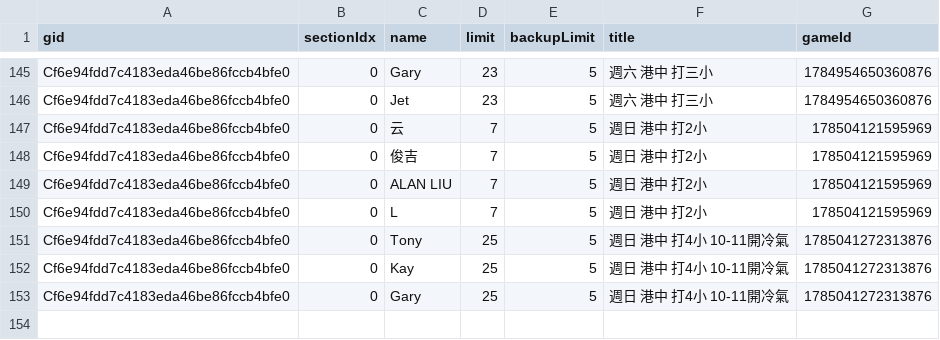
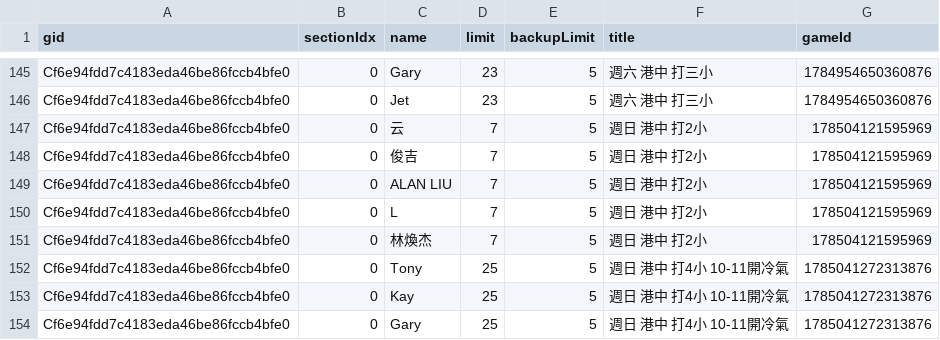
Before and after one commit to BSTony/TonysBadmintonGroup, a CSV file: data/registrations.csv, drawn as a sheet; only a part is shown, gaps mark what is left out; the diff names each change by its address in the sheet, - before the commit and + after, or states it on an @@ line.

Commit message:
Update current list snapshot: 週日 港中 打2小

```diff
--- a/data/registrations.csv
+++ b/data/registrations.csv
+row 151: Cf6e94fdd7c4183eda46be86fccb4bfe0 | 0 | 林煥杰 | 7 | 5 | 週日 港中 打2小 | 178504121595969
```
